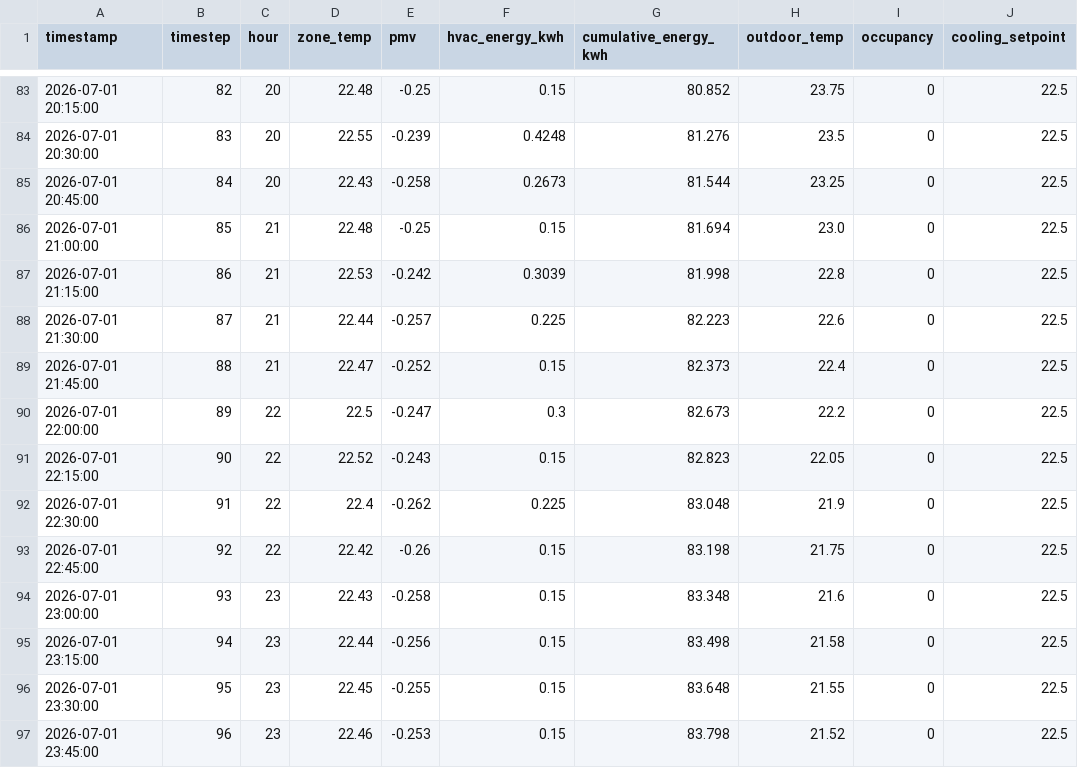
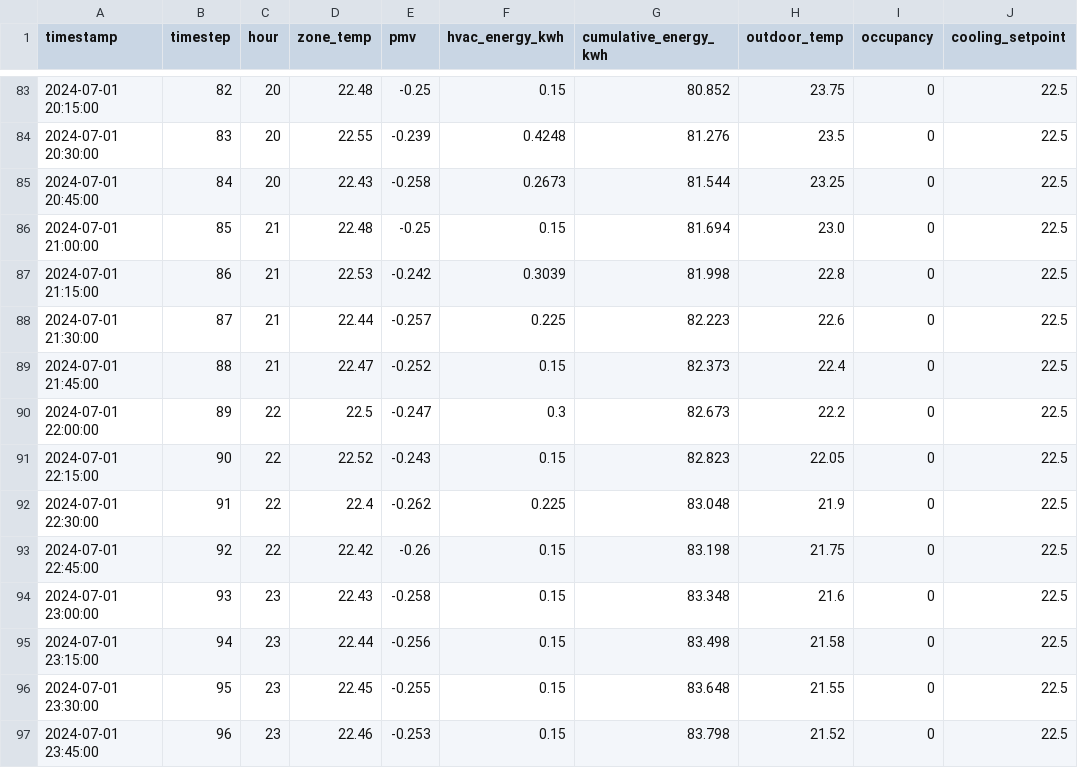
Before and after one commit to moneyutkarsh/Ecoloop, a CSV file: logs/baseline_output.csv, drawn as a sheet; only a part is shown, gaps mark what is left out; the diff covers the shown part only; the diff names each change by its address in the sheet, - before the commit and + after, or states it on an @@ line.

```diff
--- a/logs/baseline_output.csv
+++ b/logs/baseline_output.csv
-A83 (timestamp): 2026-07-01 20:15:00
+A83 (timestamp): 2024-07-01 20:15:00
-A84 (timestamp): 2026-07-01 20:30:00
+A84 (timestamp): 2024-07-01 20:30:00
-A85 (timestamp): 2026-07-01 20:45:00
+A85 (timestamp): 2024-07-01 20:45:00
-A86 (timestamp): 2026-07-01 21:00:00
+A86 (timestamp): 2024-07-01 21:00:00
-A87 (timestamp): 2026-07-01 21:15:00
+A87 (timestamp): 2024-07-01 21:15:00
-A88 (timestamp): 2026-07-01 21:30:00
+A88 (timestamp): 2024-07-01 21:30:00
-A89 (timestamp): 2026-07-01 21:45:00
+A89 (timestamp): 2024-07-01 21:45:00
-A90 (timestamp): 2026-07-01 22:00:00
+A90 (timestamp): 2024-07-01 22:00:00
-A91 (timestamp): 2026-07-01 22:15:00
+A91 (timestamp): 2024-07-01 22:15:00
-A92 (timestamp): 2026-07-01 22:30:00
+A92 (timestamp): 2024-07-01 22:30:00
-A93 (timestamp): 2026-07-01 22:45:00
+A93 (timestamp): 2024-07-01 22:45:00
-A94 (timestamp): 2026-07-01 23:00:00
+A94 (timestamp): 2024-07-01 23:00:00
-A95 (timestamp): 2026-07-01 23:15:00
+A95 (timestamp): 2024-07-01 23:15:00
-A96 (timestamp): 2026-07-01 23:30:00
+A96 (timestamp): 2024-07-01 23:30:00
-A97 (timestamp): 2026-07-01 23:45:00
+A97 (timestamp): 2024-07-01 23:45:00
```
Also changed, not shown: 81 edited cells elsewhere in this file, logs/ai_output.csv, 13 other files.
